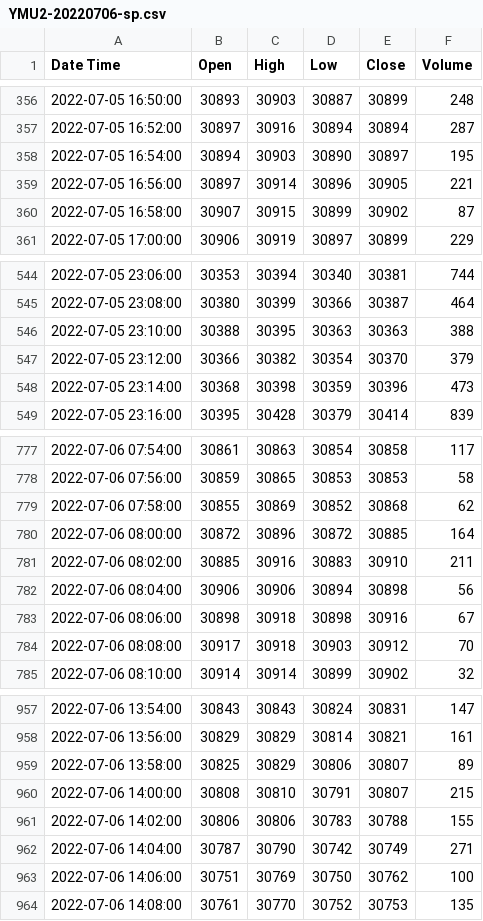
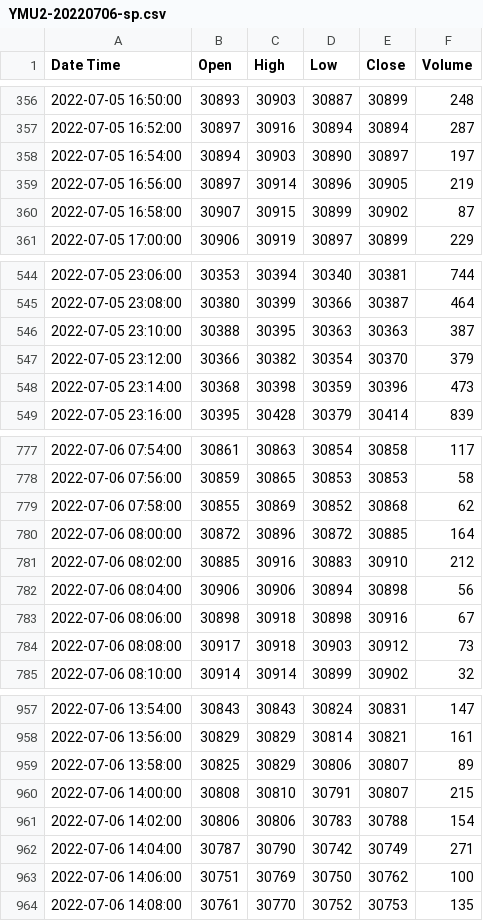
Before and after one commit to horaceyin/fastapi-algo-trading, a CSV file: YMU2-20220706-sp.csv, drawn as a sheet; only a part is shown, gaps mark what is left out; the diff covers the shown part only.

```diff
--- a/YMU2-20220706-sp.csv
+++ b/YMU2-20220706-sp.csv
@@ -357,4 +357,4 @@ Date Time,Open,High,Low,Close,Volume
 2022-07-05 16:52:00,30897,30916,30894,30894,287
-2022-07-05 16:54:00,30894,30903,30890,30897,195
-2022-07-05 16:56:00,30897,30914,30896,30905,221
+2022-07-05 16:54:00,30894,30903,30890,30897,197
+2022-07-05 16:56:00,30897,30914,30896,30905,219
 2022-07-05 16:58:00,30907,30915,30899,30902,87
@@ -545,3 +545,3 @@ Date Time,Open,High,Low,Close,Volume
 2022-07-05 23:08:00,30380,30399,30366,30387,464
-2022-07-05 23:10:00,30388,30395,30363,30363,388
+2022-07-05 23:10:00,30388,30395,30363,30363,387
 2022-07-05 23:12:00,30366,30382,30354,30370,379
@@ -780,6 +780,6 @@ Date Time,Open,High,Low,Close,Volume
 2022-07-06 08:00:00,30872,30896,30872,30885,164
-2022-07-06 08:02:00,30885,30916,30883,30910,211
+2022-07-06 08:02:00,30885,30916,30883,30910,212
 2022-07-06 08:04:00,30906,30906,30894,30898,56
 2022-07-06 08:06:00,30898,30918,30898,30916,67
-2022-07-06 08:08:00,30917,30918,30903,30912,70
+2022-07-06 08:08:00,30917,30918,30903,30912,73
 2022-07-06 08:10:00,30914,30914,30899,30902,32
@@ -960,3 +960,3 @@ Date Time,Open,High,Low,Close,Volume
 2022-07-06 14:00:00,30808,30810,30791,30807,215
-2022-07-06 14:02:00,30806,30806,30783,30788,155
+2022-07-06 14:02:00,30806,30806,30783,30788,154
 2022-07-06 14:04:00,30787,30790,30742,30749,271
```
Also changed, not shown: 23 added rows and 29 edited cells elsewhere in this file, 1 other file.
